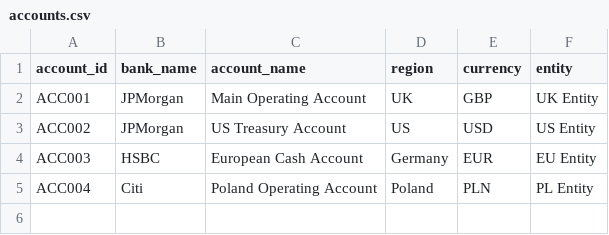
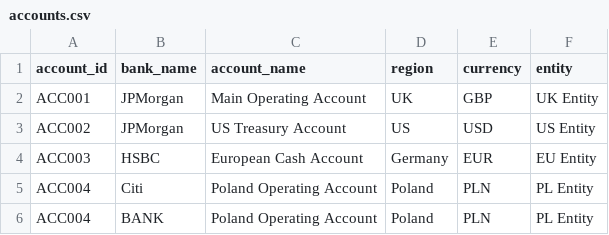
Before and after one commit to MRIbadov/FinApp, a CSV file: sample_data/accounts.csv, drawn as a sheet; the diff names each change by its address in the sheet, - before the commit and + after, or states it on an @@ line.

Commit message:
tes2

```diff
--- a/sample_data/accounts.csv
+++ b/sample_data/accounts.csv
+row 6: ACC004 | BANK | Poland Operating Account | Poland | PLN | PL Entity
```
